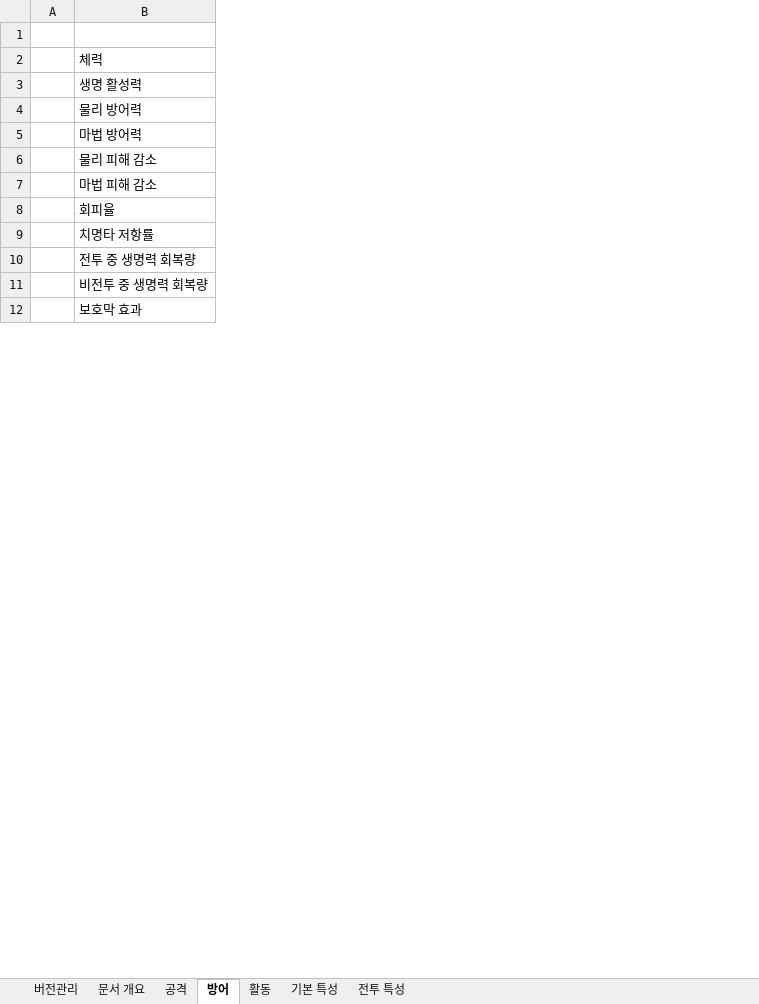
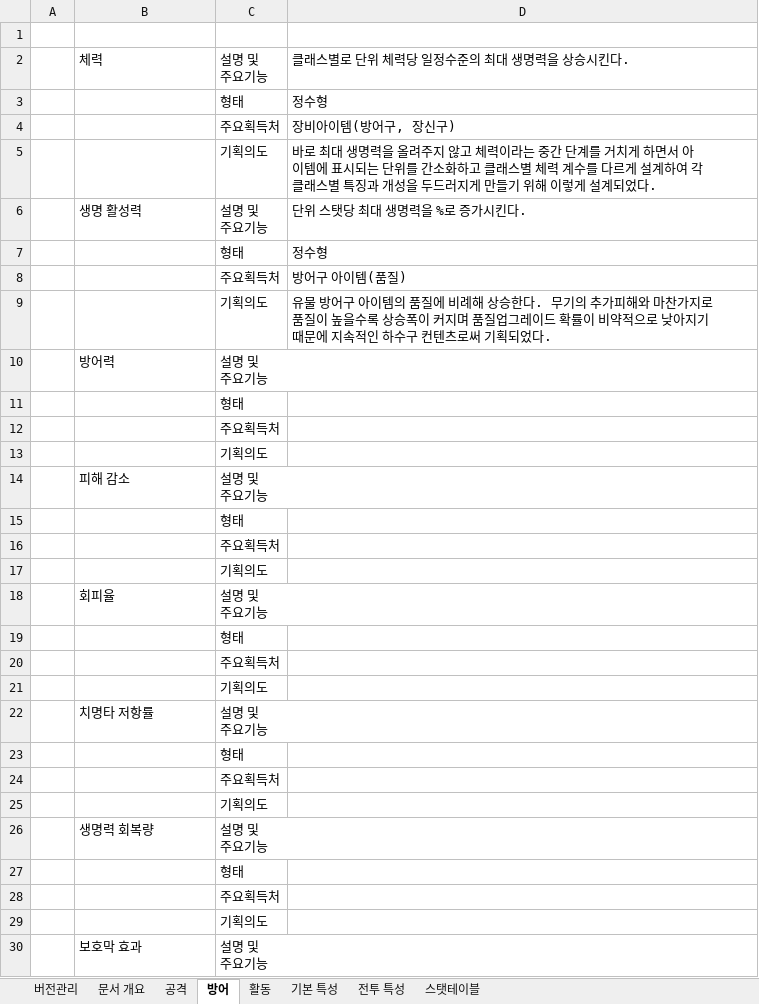
Before and after one commit to healjoo/smallprecious, an Excel workbook: 로스트아크 역분석/스탯기획서.xlsx, sheet 방어, drawn as a sheet; only a part is shown; values as stored, in another font and other column widths than the file's, no borders; addresses are those after the commit; ↵ is a line break in a cell; the diff covers the shown part only; the diff names each change by its address in the sheet, - before the commit and + after, or states it on an @@ line.

```diff
--- a/로스트아크 역분석/스탯기획서.xlsx (sheet 방어)
+++ b/로스트아크 역분석/스탯기획서.xlsx (sheet 방어)
+sheet tab: 스탯테이블
+column C, row 2: 설명 및 ↵ 주요기능; rows 6-8: 설명 및 ↵ 주요기능 | 형태 | 주요획득처; row 10: 설명 및 ↵ 주요기능; row 14: 설명 및 ↵ 주요기능; row 18: 설명 및 ↵ 주요기능; rows 22-23: 설명 및 ↵ 주요기능 | 형태; row 26: 설명 및 ↵ 주요기능; row 30: 설명 및 ↵ 주요기능
+column D, row 2: 클래스별로 단위 체력당 일정수준의 최대 생명력을 상승시킨다.; rows 6-8: 단위 스탯당 최대 생명력을 %로 증가시킨다. | 정수형 | 방어구 아이템(품질)
+row 3:  |  | 형태 | 정수형
+row 4:  |  | 주요획득처 | 장비아이템(방어구, 장신구)
+row 5:  |  | 기획의도 | 바로 최대 생명력을 올려주지 않고 체력이라는 중간 단계를 거치게 하면서 아이템에 표시되는 단위를 간소화하고 클래스별 체력 계수를 다르게 설계하여 각 클래스별 특징과 개성을 두드러지게 만들기 위해 이렇게 설계되었다.
-B7: 물리 방어력
+B7: (empty)
-B8: 마법 방어력
+B8: (empty)
+row 9:  |  | 기획의도 | 유물 방어구 아이템의 품질에 비례해 상승한다. 무기의 추가피해와 마찬가지로 품질이 높을수록 상승폭이 커지며 품질업그레이드 확률이 비약적으로 낮아지기 때문에 지속적인 하수구 컨텐츠로써 기획되었다.
-B10: 물리 피해 감소
+B10: 방어력
+row 11:  |  | 형태
+row 12:  |  | 주요획득처
+row 13:  |  | 기획의도
-B14: 마법 피해 감소
+B14: 피해 감소
+row 15:  |  | 형태
+row 16:  |  | 주요획득처
+row 17:  |  | 기획의도
+row 19:  |  | 형태
+row 20:  |  | 주요획득처
+row 21:  |  | 기획의도
-B23: 전투 중 생명력 회복량
+B23: (empty)
+row 24:  |  | 주요획득처
+row 25:  |  | 기획의도
-B26: 비전투 중 생명력 회복량
+B26: 생명력 회복량
+row 27:  |  | 형태
+row 28:  |  | 주요획득처
+row 29:  |  | 기획의도
```
Also changed, not shown: 9 added rows elsewhere in this sheet, sheet 공격, sheet 활동.
